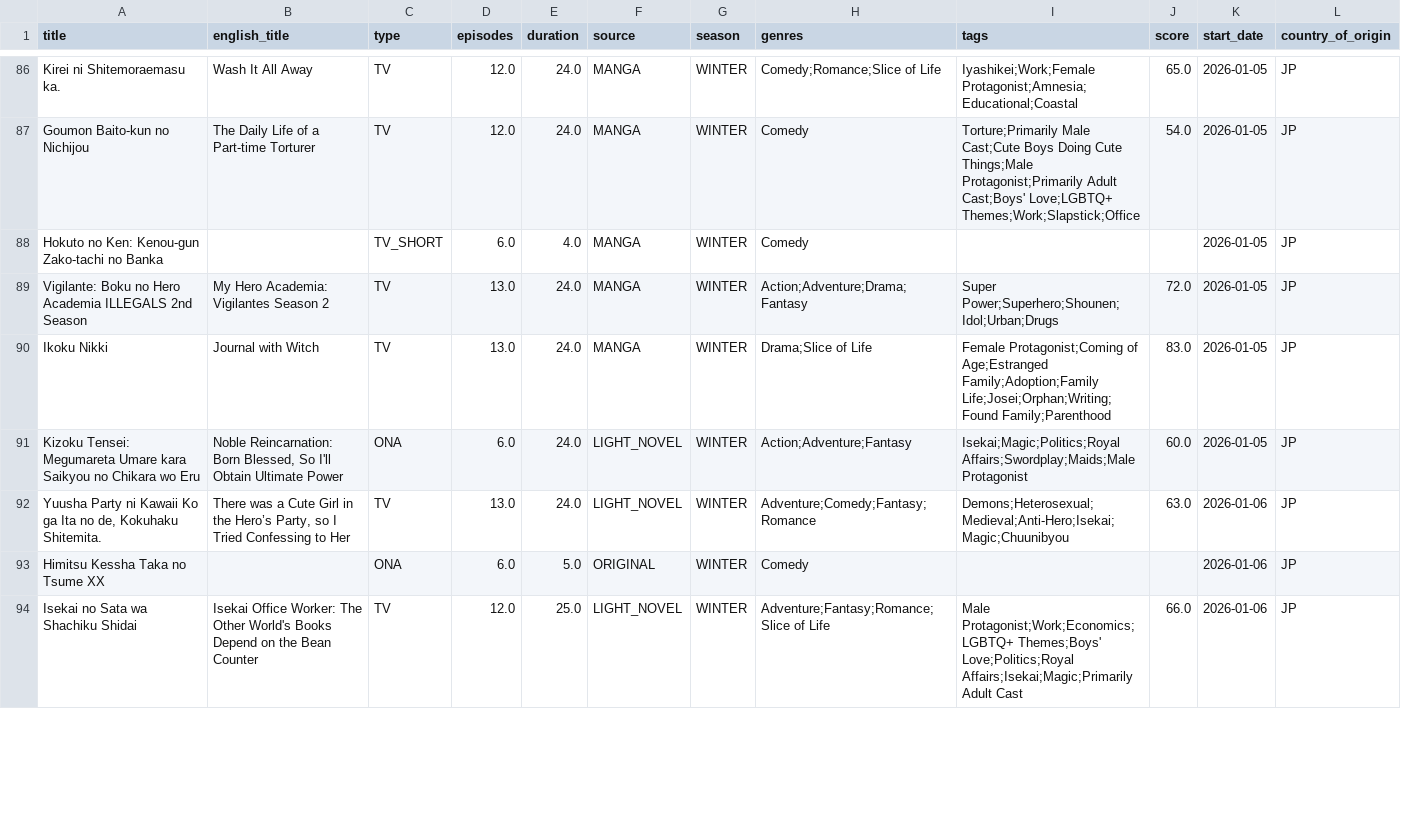
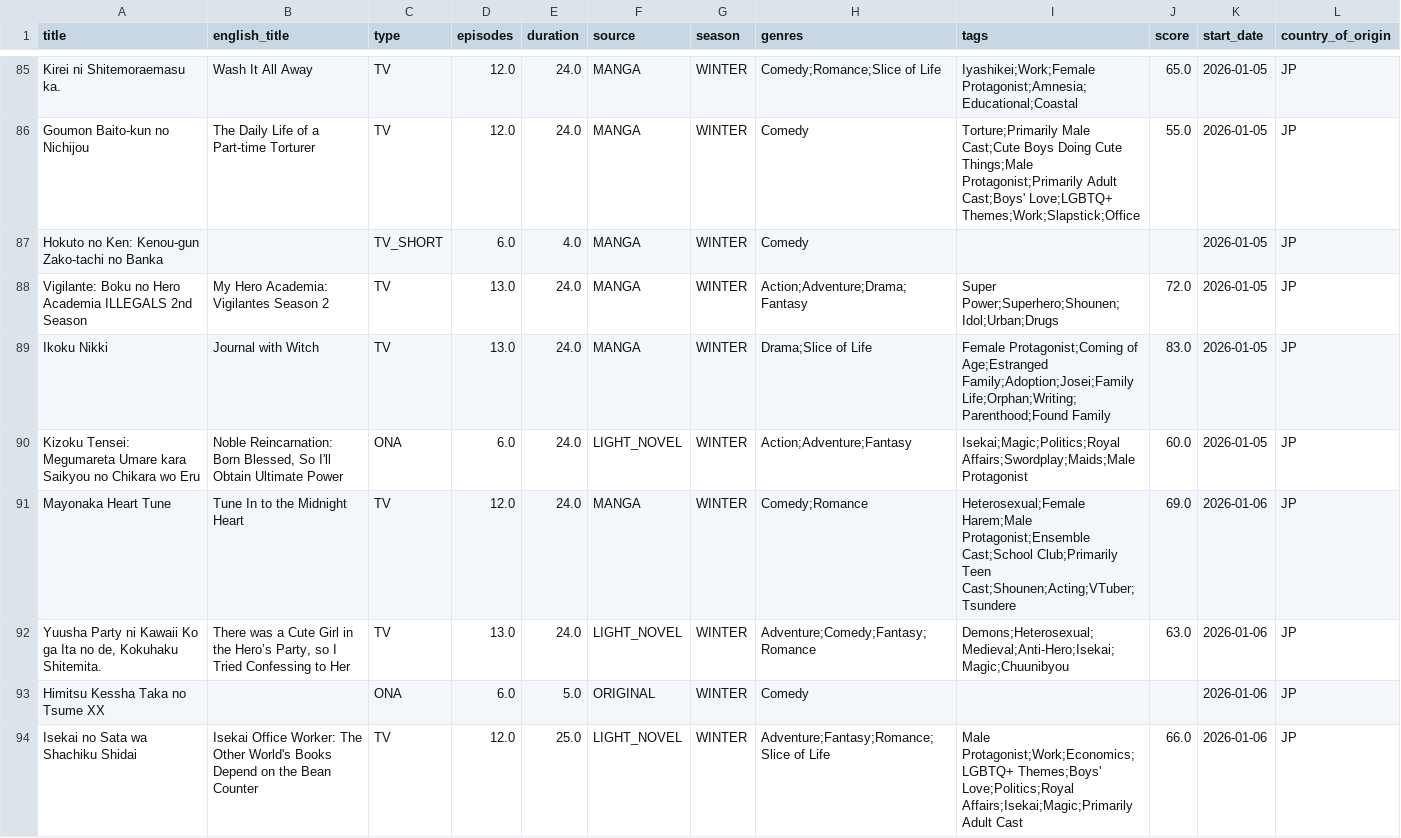
Before and after one commit to Andres-pixel35/Anime-dashboard, a CSV file: data/modified/airing_anime_M.csv, drawn as a sheet; only a part is shown, gaps mark what is left out; addresses are those after the commit; the diff covers the shown part only; the diff names each change by its address in the sheet, - before the commit and + after, or states it on an @@ line.

```diff
--- a/data/modified/airing_anime_M.csv
+++ b/data/modified/airing_anime_M.csv
-J86 (score): 54.0
+J86 (score): 55.0
-I89 (tags): …of Age;Estranged Family;Adoption;Family Life;Josei;Orphan;Writing;Found Family;Parenthood
+I89 (tags): …of Age;Estranged Family;Adoption;Josei;Family Life;Orphan;Writing;Parenthood;Found Family
+row 91: Mayonaka Heart Tune | Tune In to the Midnight Heart | TV | 12.0 | 24.0 | MANGA | WINTER | Comedy;Romance | Heterosexual;Female Harem;Male Protagonist;Ensemble Cast;School Club;Primarily Teen Cast;Shounen;Acting;VTuber;Tsundere | 69.0 | 2026-01-06 | JP
```
Also changed, not shown: 4 added rows, 6 removed rows, 13 moved rows and 16 edited cells elsewhere in this file, 1 other file.
